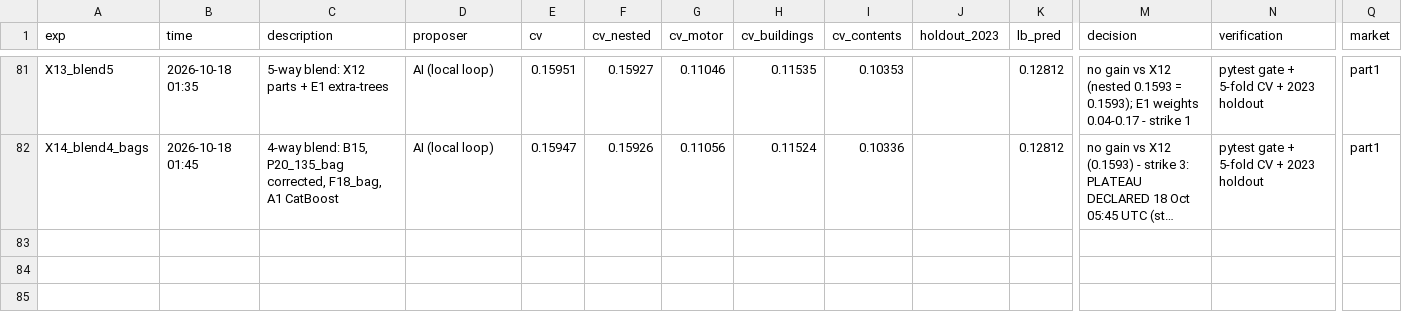
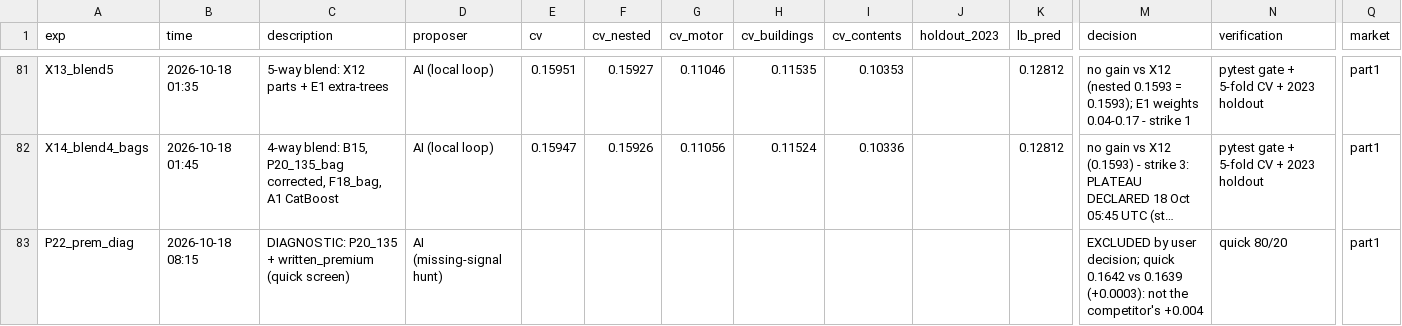
Before and after one commit to KaihuaY/iaa-hackathon-2026, a CSV file: experiments/log.csv, drawn as a sheet; only a part is shown, gaps mark what is left out; long unchanged cells end in …; rows hold the shown columns only; the diff names each change by its address in the sheet, - before the commit and + after, or states it on an @@ line.

```diff
--- a/experiments/log.csv
+++ b/experiments/log.csv
+row 83: P22_prem_diag | 2026-10-18 08:15 | DIAGNOSTIC: P20_135 + written_premium (quick screen) | AI (missing-signal hunt) |  |  |  |  |  |  |  | EXCLUDED by user decision; quick 0.1642 vs 0.1639 (+0.0003): not the competitor's +0.004 | quick 80/20 | part1
```
Also changed, not shown: 5 other files.
